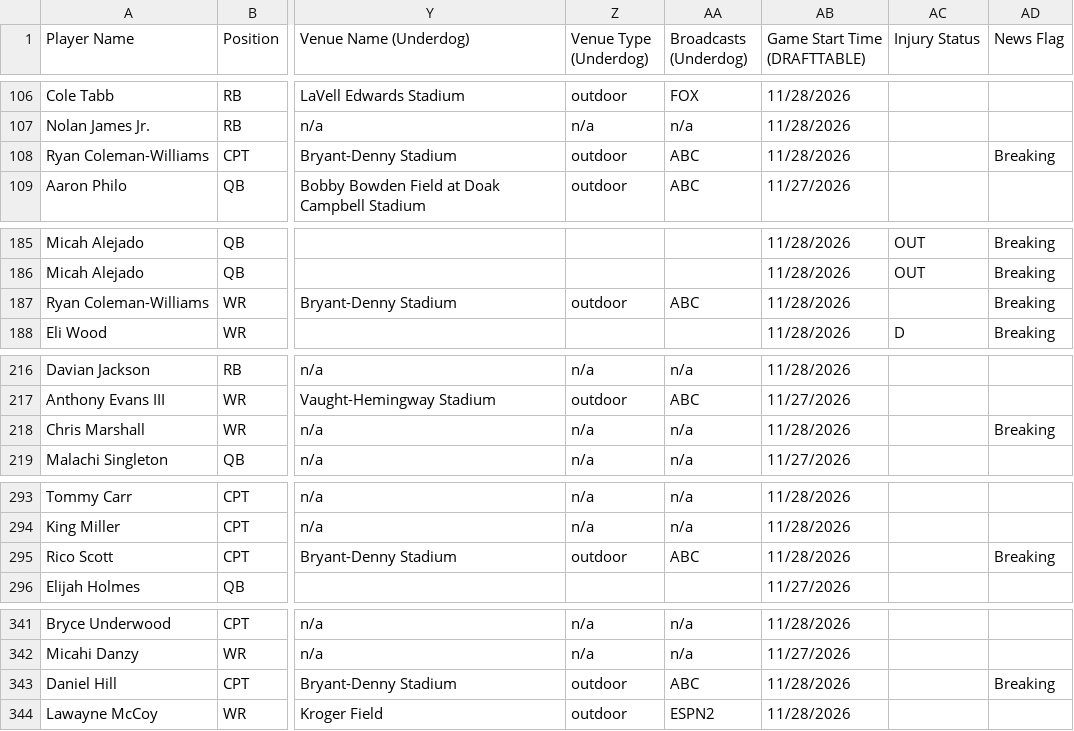
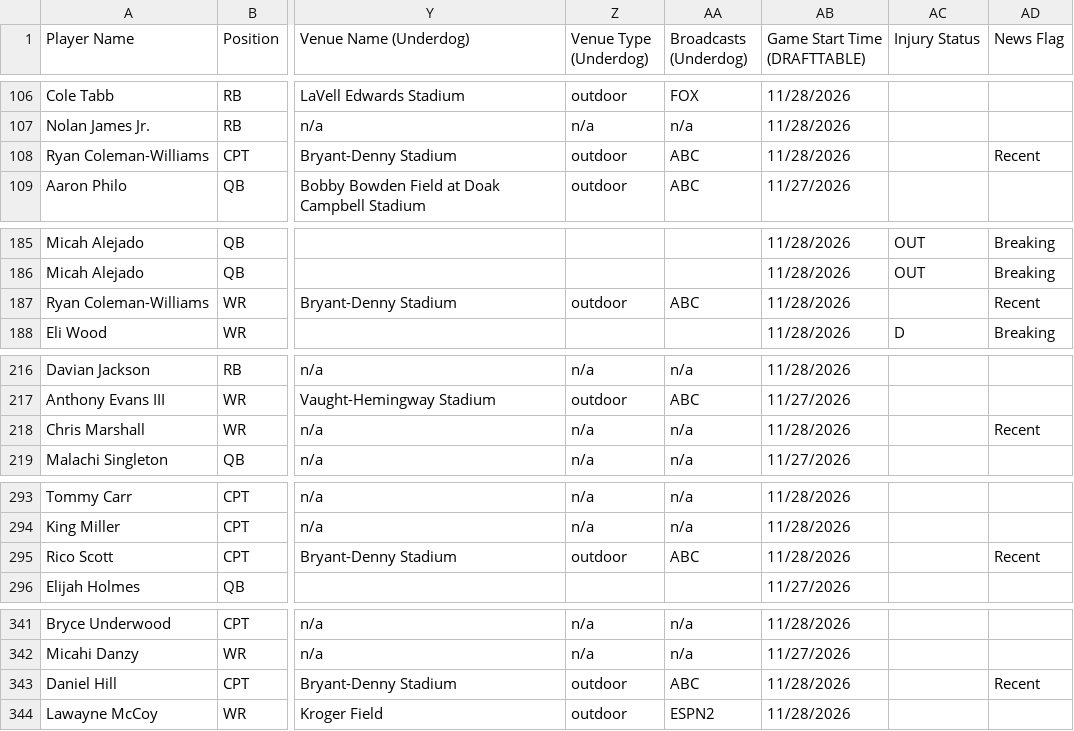
Before and after one commit to 925Sports/cfb-dfs-data, a CSV file: players.csv, drawn as a sheet; only a part is shown, gaps mark what is left out; the diff covers the shown part only; the diff names each change by its address in the sheet, - before the commit and + after, or states it on an @@ line.

```diff
--- a/players.csv
+++ b/players.csv
-AD108 (News Flag): Breaking
+AD108 (News Flag): Recent
-AD187 (News Flag): Breaking
+AD187 (News Flag): Recent
-AD218 (News Flag): Breaking
+AD218 (News Flag): Recent
-AD295 (News Flag): Breaking
+AD295 (News Flag): Recent
-AD343 (News Flag): Breaking
+AD343 (News Flag): Recent
```
Also changed, not shown: 9 edited cells elsewhere in this file, final.csv, 1 other file.
